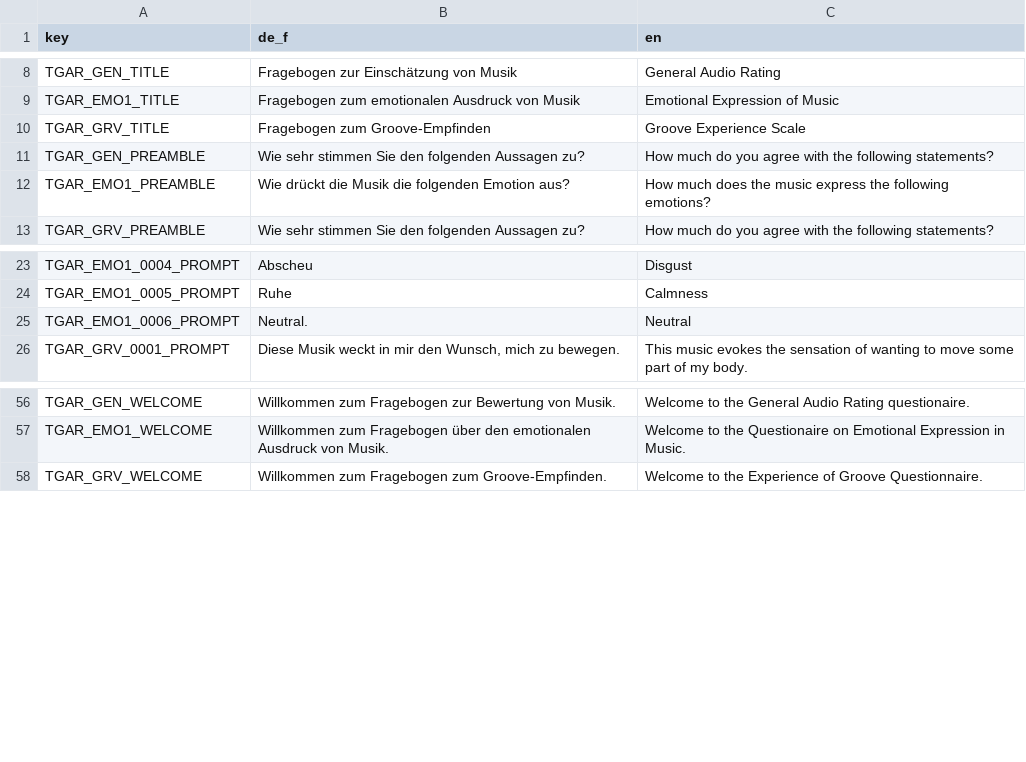
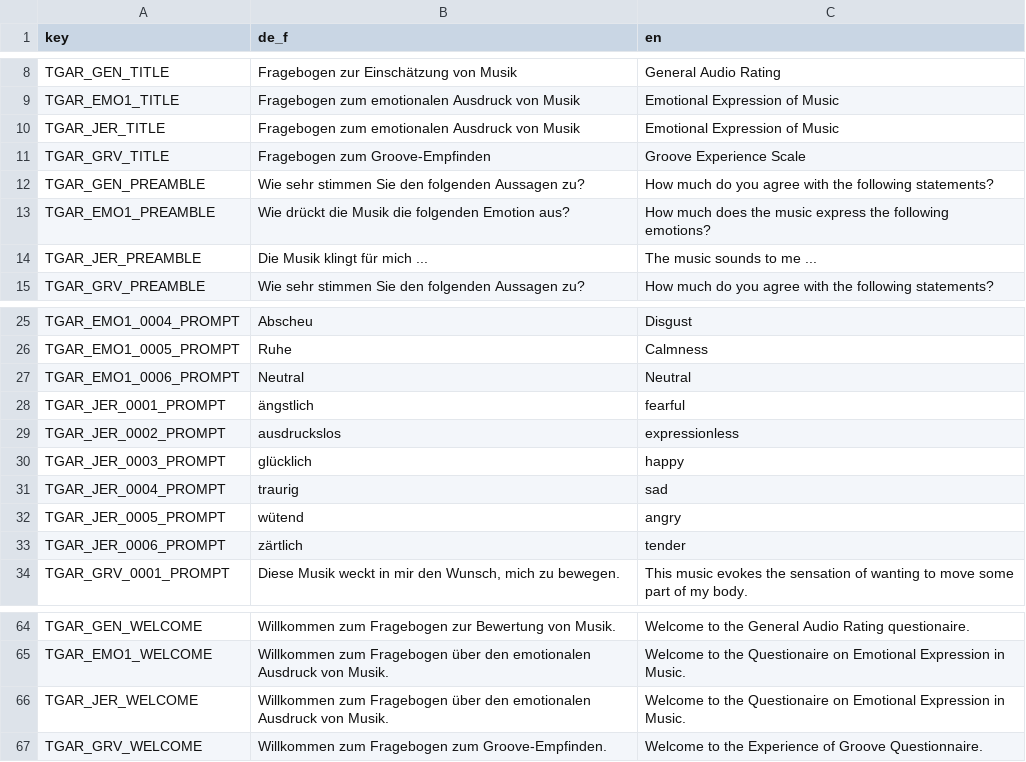
Before and after one commit to klausfrieler/GAR, a CSV file: data_raw/GAR_dict.csv, drawn as a sheet; only a part is shown, gaps mark what is left out.

```diff
--- a/data_raw/GAR_dict.csv
+++ b/data_raw/GAR_dict.csv
@@ -9,2 +9,3 @@
 "TGAR_EMO1_TITLE","Fragebogen zum emotionalen Ausdruck von Musik","Emotional Expression of Music"
+"TGAR_JER_TITLE","Fragebogen zum emotionalen Ausdruck von Musik","Emotional Expression of Music"
 "TGAR_GRV_TITLE","Fragebogen zum Groove-Empfinden","Groove Experience Scale"
@@ -12,2 +13,3 @@
 "TGAR_EMO1_PREAMBLE","Wie drückt die Musik die folgenden Emotion aus?","How much does the music express the following emotions?"
+"TGAR_JER_PREAMBLE","Die Musik klingt für mich ... ","The music sounds to me ... "
 "TGAR_GRV_PREAMBLE","Wie sehr stimmen Sie den folgenden Aussagen zu?","How much do you agree with the following statements?"
@@ -24,3 +26,9 @@
 "TGAR_EMO1_0005_PROMPT","Ruhe","Calmness"
-"TGAR_EMO1_0006_PROMPT","Neutral.","Neutral"
+"TGAR_EMO1_0006_PROMPT","Neutral","Neutral"
+"TGAR_JER_0001_PROMPT","ängstlich","fearful"
+"TGAR_JER_0002_PROMPT","ausdruckslos","expressionless"
+"TGAR_JER_0003_PROMPT","glücklich","happy"
+"TGAR_JER_0004_PROMPT","traurig","sad"
+"TGAR_JER_0005_PROMPT","wütend","angry"
+"TGAR_JER_0006_PROMPT","zärtlich","tender"
 "TGAR_GRV_0001_PROMPT","Diese Musik weckt in mir den Wunsch, mich zu bewegen.","This music evokes the sensation of wanting to move some part of my body."
@@ -57,2 +65,3 @@
 "TGAR_EMO1_WELCOME","Willkommen zum Fragebogen über den emotionalen Ausdruck von Musik.","Welcome to the Questionaire on Emotional Expression in Music."
+"TGAR_JER_WELCOME","Willkommen zum Fragebogen über den emotionalen Ausdruck von Musik.","Welcome to the Questionaire on Emotional Expression in Music."
 "TGAR_GRV_WELCOME","Willkommen zum Fragebogen zum Groove-Empfinden.","Welcome to the Experience of Groove Questionnaire."
```
Also changed, not shown: 8 other files.
